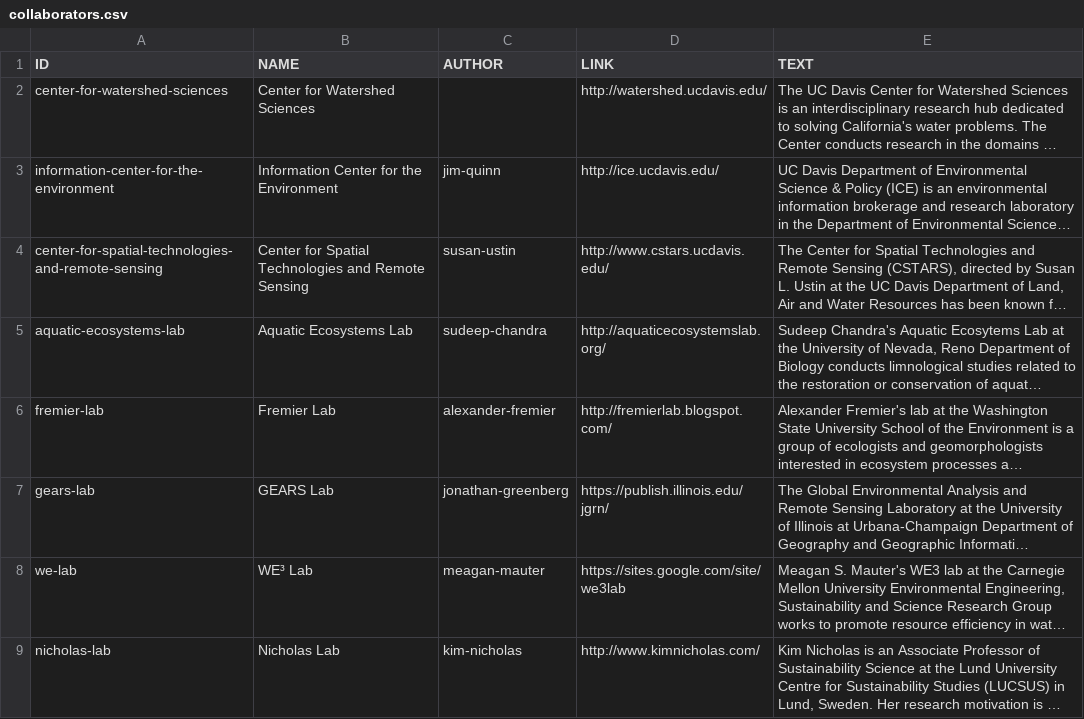
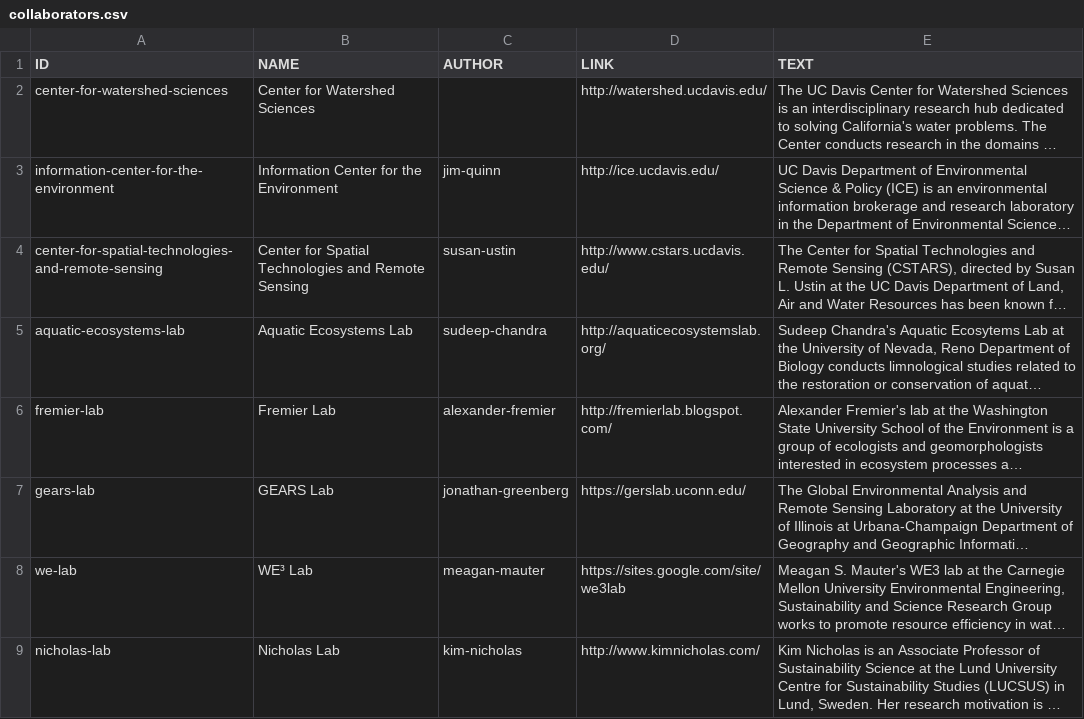
Before and after one commit to vicelab/vicelab.github.io, a CSV file: collaborators.csv, drawn as a sheet; long unchanged cells end in …; the diff names each change by its address in the sheet, - before the commit and + after, or states it on an @@ line.

```diff
--- a/collaborators.csv
+++ b/collaborators.csv
-D7 (LINK): https://publish.illinois.edu/jgrn/
+D7 (LINK): https://gerslab.uconn.edu/
```
Also changed, not shown: people.csv, publications.csv, 22 other files.
